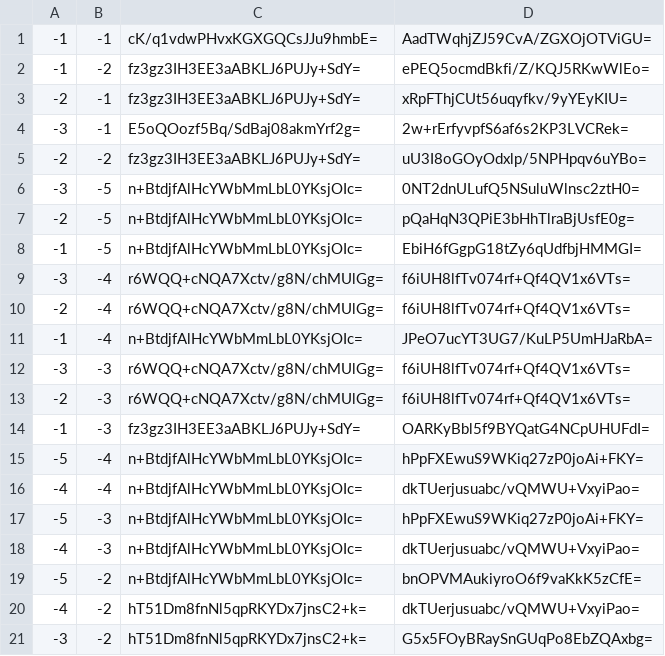
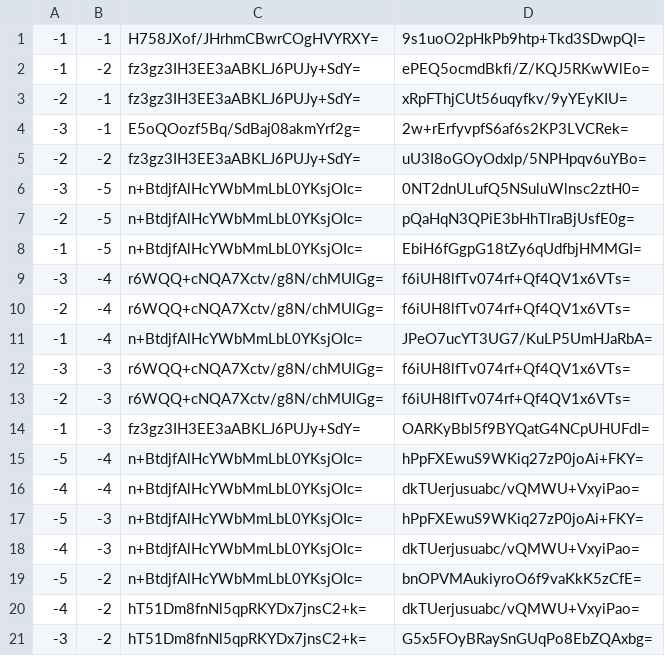
Before and after one commit to Sneezry/mcmapweb, a CSV file: tiles/zoom.-1/metadata/k.-1.-1.csv, drawn as a sheet.

```diff
--- a/tiles/zoom.-1/metadata/k.-1.-1.csv
+++ b/tiles/zoom.-1/metadata/k.-1.-1.csv
@@ -1,2 +1,2 @@
--1,-1,cK/q1vdwPHvxKGXGQCsJJu9hmbE=,AadTWqhjZJ59CvA/ZGXOjOTViGU=
+-1,-1,H758JXof/JHrhmCBwrCOgHVYRXY=,9s1uoO2pHkPb9htp+Tkd3SDwpQI=
 -1,-2,fz3gz3IH3EE3aABKLJ6PUJy+SdY=,ePEQ5ocmdBkfi/Z/KQJ5RKwWlEo=
```
Also changed, not shown: tiles/zoom.-1/metadata/k.0.0.csv, tiles/zoom.-2/metadata/k.-1.-1.csv, 27 other files.
